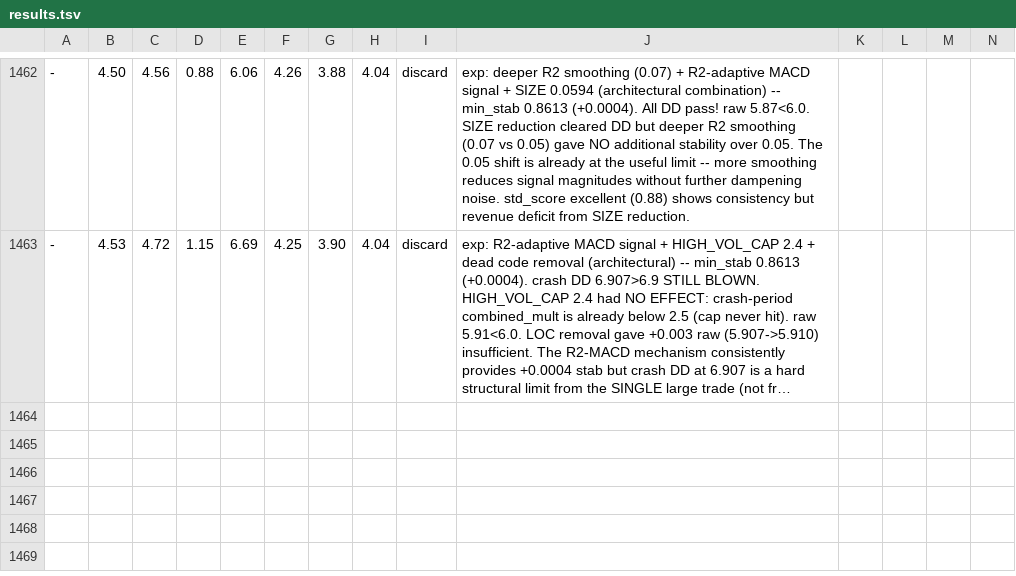
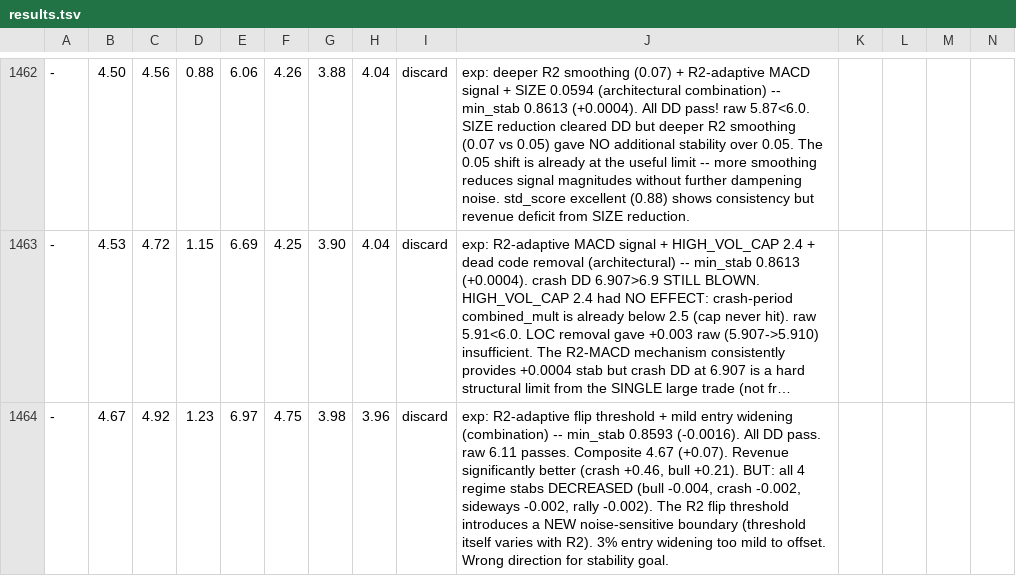
Before and after one commit to dragonkid/auto-researchtrading, a TSV file: results.tsv, drawn as a sheet; only a part is shown, gaps mark what is left out; long unchanged cells end in …; rows hold the shown columns only; the diff names each change by its address in the sheet, - before the commit and + after, or states it on an @@ line.

Commit message:
doc: record session results (5 independent experiments, all discard)

```diff
--- a/results.tsv
+++ b/results.tsv
+row 1464: - | 4.67 | 4.92 | 1.23 | 6.97 | 4.75 | 3.98 | 3.96 | discard | exp: R2-adaptive flip threshold + mild entry widening (combination) -- min_stab 0.8593 (-0.0016). All DD pass. raw 6.11 passes. Composite 4.67 (+0.07). Revenue significantly better (crash +0.46, bull +0.21). BUT: all 4 regime stabs DECREASED (bull -0.004, crash -0.002, sideways -0.002, rally -0.002). The R2 flip threshold introduces a NEW noise-sensitive boundary (threshold itself varies with R2). 3% entry widening too mild to offset. Wrong direction for stability goal.
```
